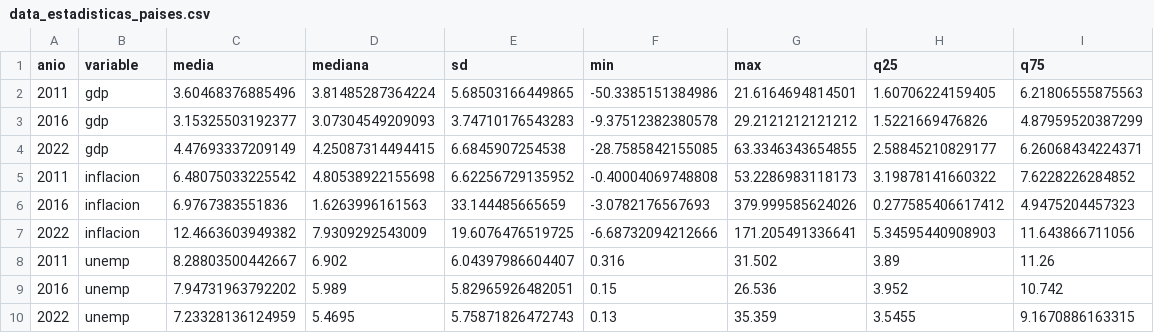
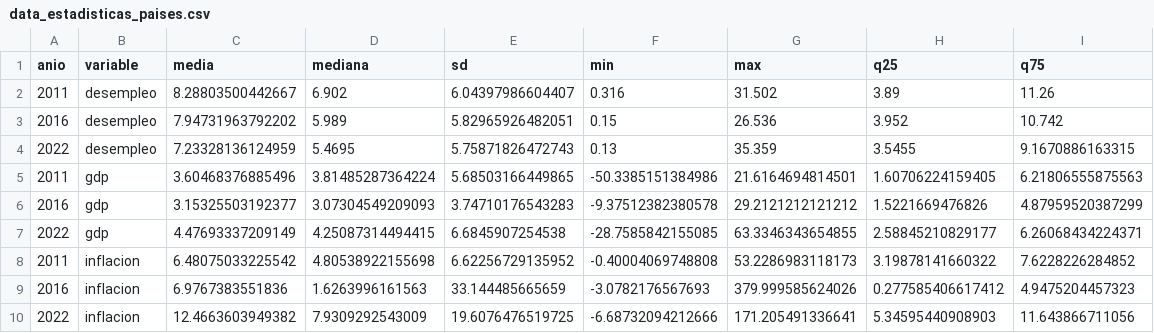
Before and after one commit to dvivone/ciencia_de_datos_TP_final, a CSV file: proyecto/data/row/data_estadisticas_paises.csv, drawn as a sheet; removed rows and columns are numbered as before the commit, all else as after; the diff names each change by its address in the sheet, - before the commit and + after, or states it on an @@ line.

```diff
--- a/proyecto/data/row/data_estadisticas_paises.csv
+++ b/proyecto/data/row/data_estadisticas_paises.csv
+row 2: 2011 | desempleo | 8.28803500442667 | 6.902 | 6.04397986604407 | 0.316 | 31.502 | 3.89 | 11.26
+row 3: 2016 | desempleo | 7.94731963792202 | 5.989 | 5.82965926482051 | 0.15 | 26.536 | 3.952 | 10.742
+row 4: 2022 | desempleo | 7.23328136124959 | 5.4695 | 5.75871826472743 | 0.13 | 35.359 | 3.5455 | 9.1670886163315
-row 8: 2011 | unemp | 8.28803500442667 | 6.902 | 6.04397986604407 | 0.316 | 31.502 | 3.89 | 11.26
-row 9: 2016 | unemp | 7.94731963792202 | 5.989 | 5.82965926482051 | 0.15 | 26.536 | 3.952 | 10.742
-row 10: 2022 | unemp | 7.23328136124959 | 5.4695 | 5.75871826472743 | 0.13 | 35.359 | 3.5455 | 9.1670886163315
```
Also changed, not shown: proyecto/data/row/data_paises.csv, 7 other files.
